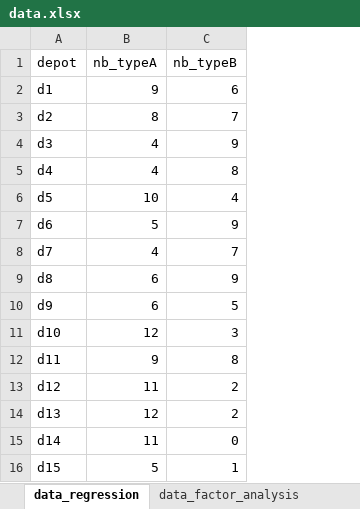
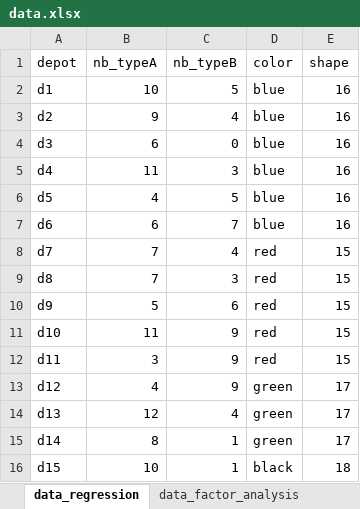
Before and after one commit to zoometh/Rdev, an Excel workbook: data/data.xlsx, sheet data_regression, drawn as a sheet; values as stored, in another font and other column widths than the file's, no borders; the diff names each change by its address in the sheet, - before the commit and + after, or states it on an @@ line.

```diff
--- a/data/data.xlsx (sheet data_regression)
+++ b/data/data.xlsx (sheet data_regression)
+column D (color), rows 2-16: blue | blue | blue | blue | blue | blue | red | red | red | red | red | green | green | green | black
+column E (shape), rows 2-16: 16 | 16 | 16 | 16 | 16 | 16 | 15 | 15 | 15 | 15 | 15 | 17 | 17 | 17 | 18
-B2 (nb_typeA): 9
+B2 (nb_typeA): 10
-C2 (nb_typeB): 6
+C2 (nb_typeB): 5
-B3 (nb_typeA): 8
+B3 (nb_typeA): 9
-C3 (nb_typeB): 7
+C3 (nb_typeB): 4
-B4 (nb_typeA): 4
+B4 (nb_typeA): 6
-C4 (nb_typeB): 9
+C4 (nb_typeB): 0
-B5 (nb_typeA): 4
+B5 (nb_typeA): 11
-C5 (nb_typeB): 8
+C5 (nb_typeB): 3
-B6 (nb_typeA): 10
+B6 (nb_typeA): 4
-C6 (nb_typeB): 4
+C6 (nb_typeB): 5
-B7 (nb_typeA): 5
+B7 (nb_typeA): 6
-C7 (nb_typeB): 9
+C7 (nb_typeB): 7
-B8 (nb_typeA): 4
+B8 (nb_typeA): 7
-C8 (nb_typeB): 7
+C8 (nb_typeB): 4
-B9 (nb_typeA): 6
+B9 (nb_typeA): 7
-C9 (nb_typeB): 9
+C9 (nb_typeB): 3
-B10 (nb_typeA): 6
+B10 (nb_typeA): 5
-C10 (nb_typeB): 5
+C10 (nb_typeB): 6
-B11 (nb_typeA): 12
+B11 (nb_typeA): 11
-C11 (nb_typeB): 3
+C11 (nb_typeB): 9
-B12 (nb_typeA): 9
+B12 (nb_typeA): 3
-C12 (nb_typeB): 8
+C12 (nb_typeB): 9
-B13 (nb_typeA): 11
+B13 (nb_typeA): 4
-C13 (nb_typeB): 2
+C13 (nb_typeB): 9
-C14 (nb_typeB): 2
+C14 (nb_typeB): 4
-B15 (nb_typeA): 11
+B15 (nb_typeA): 8
-C15 (nb_typeB): 0
+C15 (nb_typeB): 1
-B16 (nb_typeA): 5
+B16 (nb_typeA): 10
```
Also changed, not shown: sheet data_factor_analysis, 1 other file.
